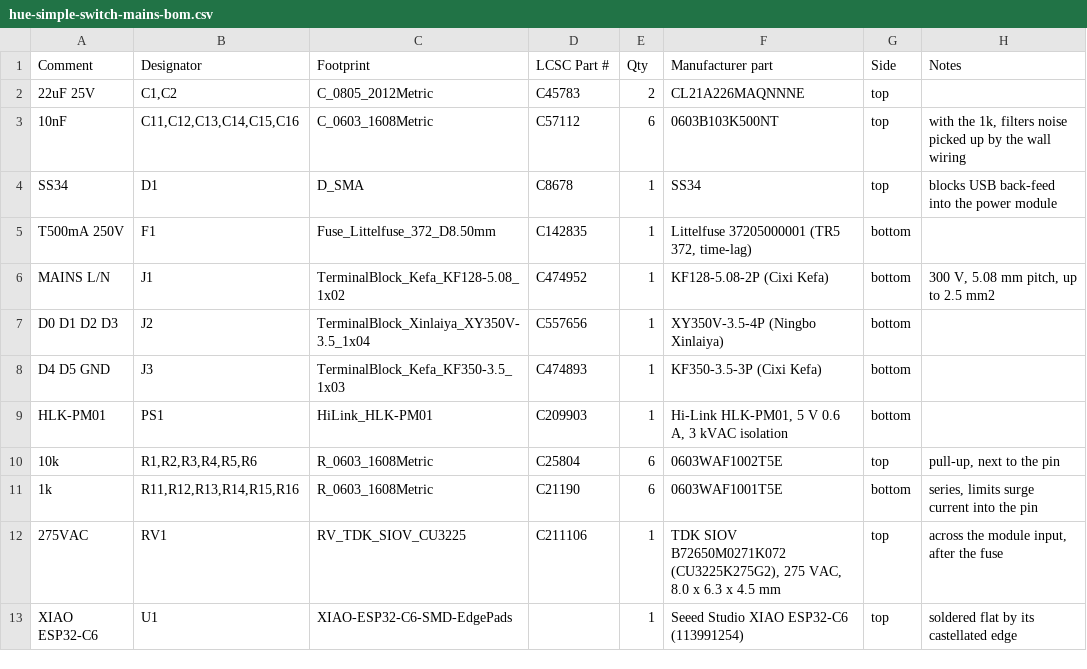
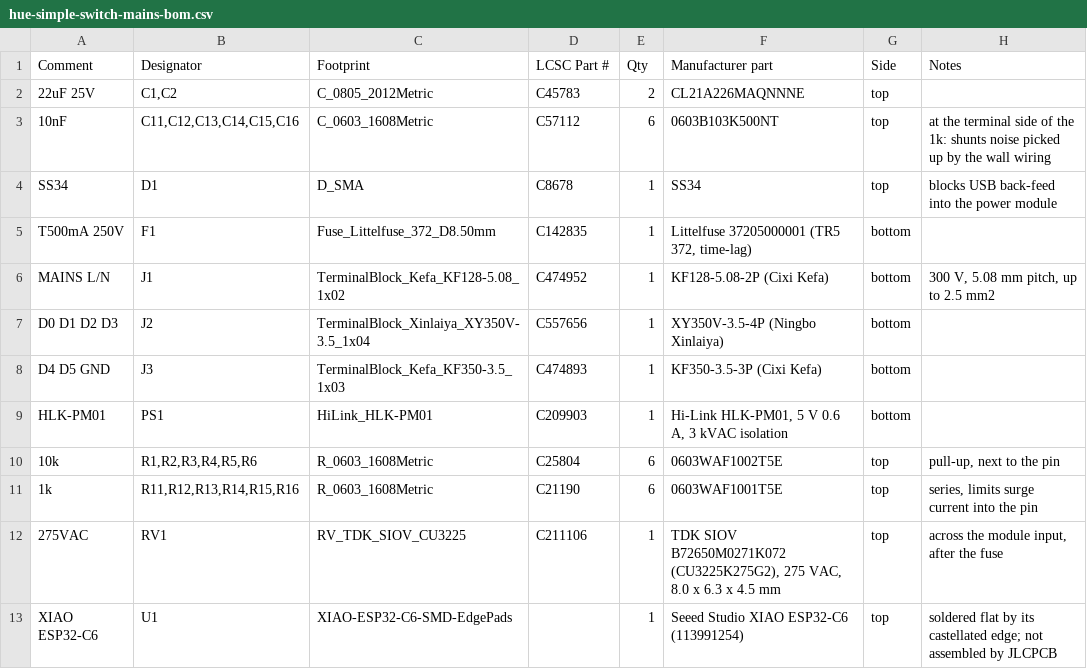
Before and after one commit to tineira/hue-simple-switch, a CSV file: hardware/fab/hue-simple-switch-mains-bom.csv, drawn as a sheet.

```diff
--- a/hardware/fab/hue-simple-switch-mains-bom.csv
+++ b/hardware/fab/hue-simple-switch-mains-bom.csv
@@ -2,3 +2,3 @@ Comment,Designator,Footprint,LCSC Part #,Qty,Manufacturer part,Side,Notes
 22uF 25V,"C1,C2",C_0805_2012Metric,C45783,2,CL21A226MAQNNNE,top,
-10nF,"C11,C12,C13,C14,C15,C16",C_0603_1608Metric,C57112,6,0603B103K500NT,top,"with the 1k, filters noise picked up by the wall wiring"
+10nF,"C11,C12,C13,C14,C15,C16",C_0603_1608Metric,C57112,6,0603B103K500NT,top,at the terminal side of the 1k: shunts noise picked up by the wall wiring
 SS34,D1,D_SMA,C8678,1,SS34,top,blocks USB back-feed into the power module
@@ -10,4 +10,4 @@ HLK-PM01,PS1,HiLink_HLK-PM01,C209903,1,"Hi-Link HLK-PM01, 5 V 0.6 A, 3 kVAC isol
 10k,"R1,R2,R3,R4,R5,R6",R_0603_1608Metric,C25804,6,0603WAF1002T5E,top,"pull-up, next to the pin"
-1k,"R11,R12,R13,R14,R15,R16",R_0603_1608Metric,C21190,6,0603WAF1001T5E,bottom,"series, limits surge current into the pin"
+1k,"R11,R12,R13,R14,R15,R16",R_0603_1608Metric,C21190,6,0603WAF1001T5E,top,"series, limits surge current into the pin"
 275VAC,RV1,RV_TDK_SIOV_CU3225,C211106,1,"TDK SIOV B72650M0271K072 (CU3225K275G2), 275 VAC, 8.0 x 6.3 x 4.5 mm",top,"across the module input, after the fuse"
-XIAO ESP32-C6,U1,XIAO-ESP32-C6-SMD-EdgePads,,1,Seeed Studio XIAO ESP32-C6 (113991254),top,soldered flat by its castellated edge
+XIAO ESP32-C6,U1,XIAO-ESP32-C6-SMD-EdgePads,,1,Seeed Studio XIAO ESP32-C6 (113991254),top,soldered flat by its castellated edge; not assembled by JLCPCB
```
Also changed, not shown: hardware/fab/hue-simple-switch-mains-cpl.csv, 32 other files.
